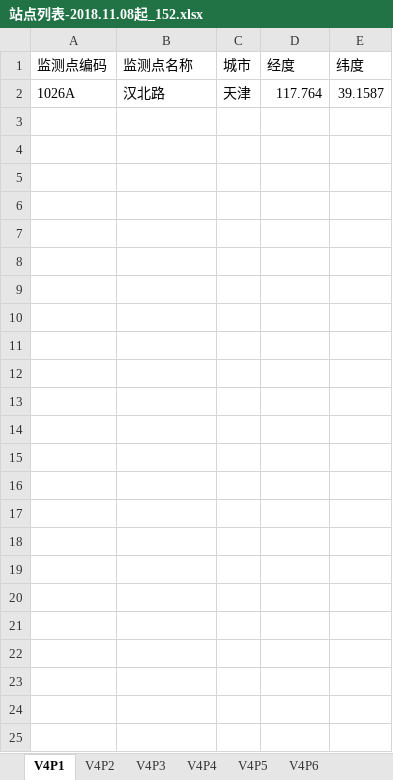
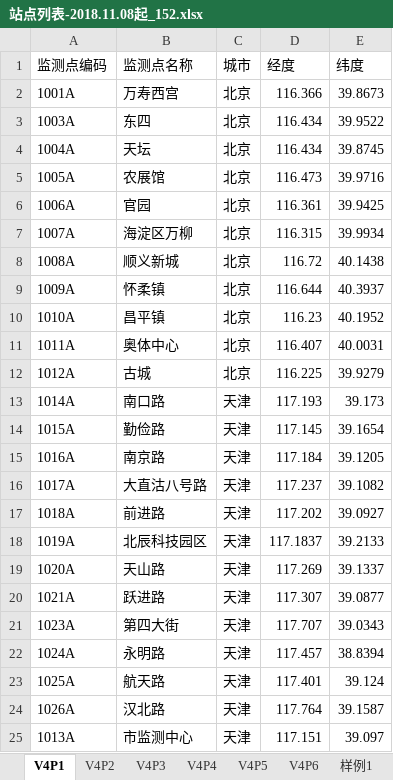
Before and after one commit to code12ab/AOD-PM2.5, an Excel workbook: 坐标/站点列表-2018.11.08起_152.xlsx, sheet V4P1, drawn as a sheet; values as stored, in another font and other column widths than the file's, no borders; the diff names each change by its address in the sheet, - before the commit and + after, or states it on an @@ line.

```diff
--- a/坐标/站点列表-2018.11.08起_152.xlsx (sheet V4P1)
+++ b/坐标/站点列表-2018.11.08起_152.xlsx (sheet V4P1)
+row 2: 1001A | 万寿西宫 | 北京 | 116.366 | 39.8673
+row 3: 1003A | 东四 | 北京 | 116.434 | 39.9522
+row 4: 1004A | 天坛 | 北京 | 116.434 | 39.8745
+row 5: 1005A | 农展馆 | 北京 | 116.473 | 39.9716
+row 6: 1006A | 官园 | 北京 | 116.361 | 39.9425
+row 7: 1007A | 海淀区万柳 | 北京 | 116.315 | 39.9934
+row 8: 1008A | 顺义新城 | 北京 | 116.72 | 40.1438
+row 9: 1009A | 怀柔镇 | 北京 | 116.644 | 40.3937
+row 10: 1010A | 昌平镇 | 北京 | 116.23 | 40.1952
+row 11: 1011A | 奥体中心 | 北京 | 116.407 | 40.0031
+row 12: 1012A | 古城 | 北京 | 116.225 | 39.9279
+row 13: 1014A | 南口路 | 天津 | 117.193 | 39.173
+row 14: 1015A | 勤俭路 | 天津 | 117.145 | 39.1654
+row 15: 1016A | 南京路 | 天津 | 117.184 | 39.1205
+row 16: 1017A | 大直沽八号路 | 天津 | 117.237 | 39.1082
+row 17: 1018A | 前进路 | 天津 | 117.202 | 39.0927
+row 18: 1019A | 北辰科技园区 | 天津 | 117.1837 | 39.2133
+row 19: 1020A | 天山路 | 天津 | 117.269 | 39.1337
+row 20: 1021A | 跃进路 | 天津 | 117.307 | 39.0877
+row 21: 1023A | 第四大街 | 天津 | 117.707 | 39.0343
+row 22: 1024A | 永明路 | 天津 | 117.457 | 38.8394
+row 23: 1025A | 航天路 | 天津 | 117.401 | 39.124
+row 25: 1013A | 市监测中心 | 天津 | 117.151 | 39.097
```
Also changed, not shown: sheet V4P2, other sheet tabs, 坐标/监测站坐标toDarkSkyAPI.xlsx, 22 other files.
